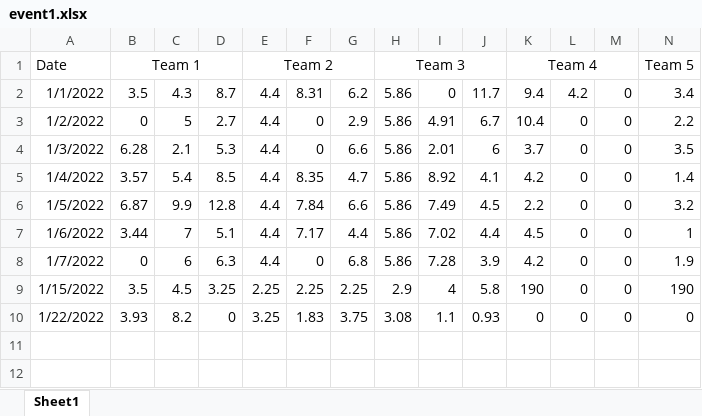
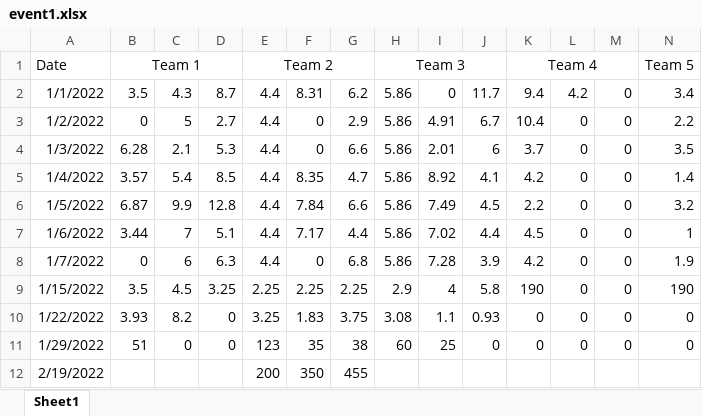
Before and after one commit to polkadot21/sports_challenge_dash, an Excel workbook: data/event1.xlsx, sheet Sheet1, drawn as a sheet; only a part is shown; values as stored, in another font and other column widths than the file's, no borders; rows hold the shown columns only; the diff names each change by its address in the sheet, - before the commit and + after, or states it on an @@ line.

Commit message:
updated the results after push-up event

```diff
--- a/data/event1.xlsx (sheet Sheet1)
+++ b/data/event1.xlsx (sheet Sheet1)
+row 11: 1/29/2022 | 51 | 0 | 0 | 123 | 35 | 38 | 60 | 25 | 0 | 0 | 0 | 0 | 0
+row 12: 2/19/2022 |  |  |  | 200 | 350 | 455
```
